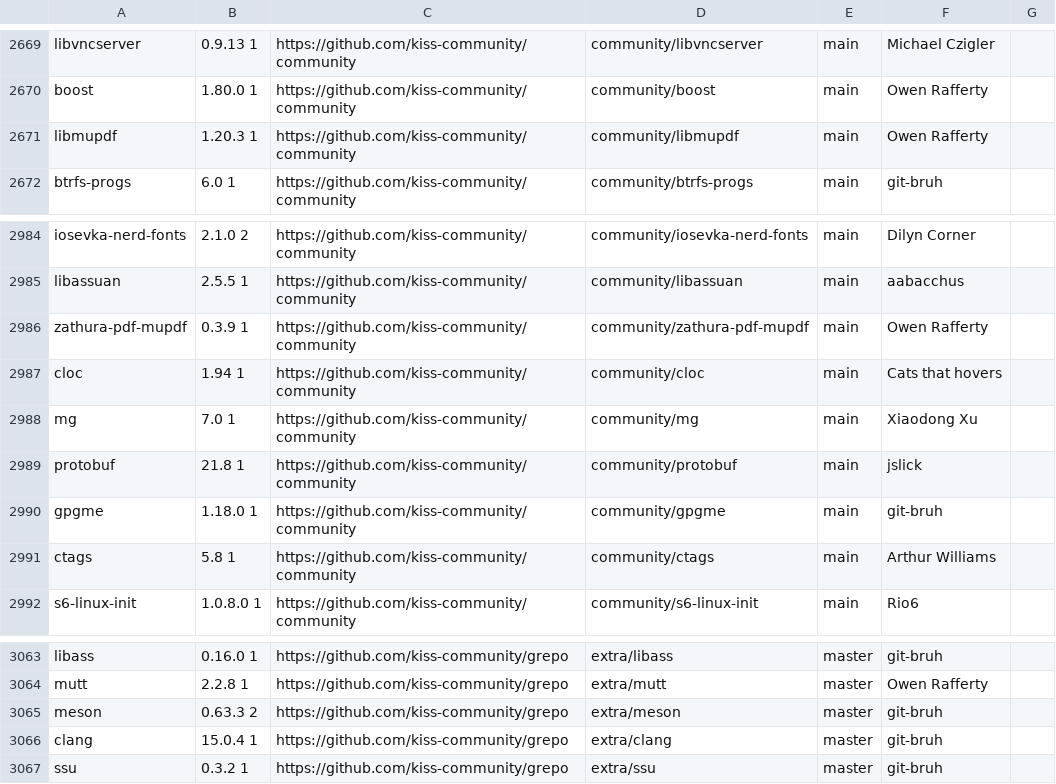
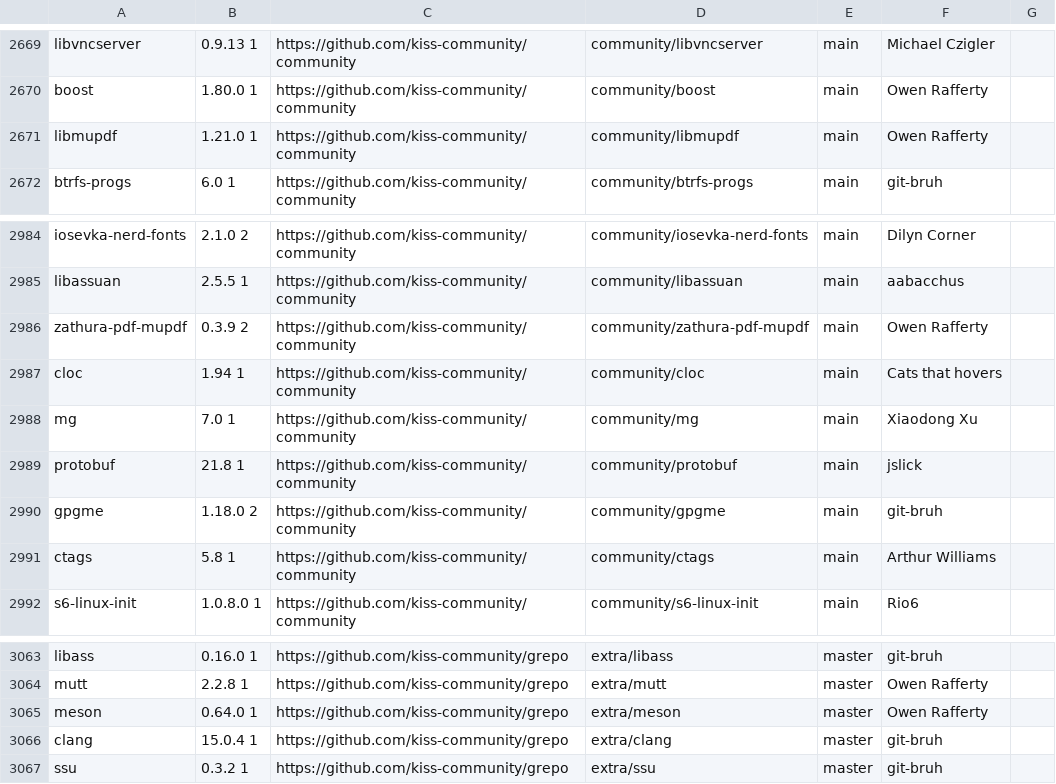
Before and after one commit to aabacchus/kiss-find, a CSV file: db.csv, drawn as a sheet; only a part is shown, gaps mark what is left out.

Commit message:
Deploying to gh-pages from @ aabacchus/kiss-find@0913958a20de1c17b5f7bfa925e5df67da946763 🚀

```diff
--- a/db.csv
+++ b/db.csv
@@ -2670,3 +2670,3 @@ libvncserver,0.9.13 1,https://github.com/kiss-community/community,community/libv
 boost,1.80.0 1,https://github.com/kiss-community/community,community/boost,main,"Owen Rafferty"," "
-libmupdf,1.20.3 1,https://github.com/kiss-community/community,community/libmupdf,main,"Owen Rafferty"," "
+libmupdf,1.21.0 1,https://github.com/kiss-community/community,community/libmupdf,main,"Owen Rafferty"," "
 btrfs-progs,6.0 1,https://github.com/kiss-community/community,community/btrfs-progs,main,"git-bruh"," "
@@ -2985,3 +2985,3 @@ iosevka-nerd-fonts,2.1.0 2,https://github.com/kiss-community/community,community
 libassuan,2.5.5 1,https://github.com/kiss-community/community,community/libassuan,main,"aabacchus"," "
-zathura-pdf-mupdf,0.3.9 1,https://github.com/kiss-community/community,community/zathura-pdf-mupdf,main,"Owen Rafferty"," "
+zathura-pdf-mupdf,0.3.9 2,https://github.com/kiss-community/community,community/zathura-pdf-mupdf,main,"Owen Rafferty"," "
 cloc,1.94 1 ,https://github.com/kiss-community/community,community/cloc,main,"Cats that hovers"," "
@@ -2989,3 +2989,3 @@ mg,7.0 1,https://github.com/kiss-community/community,community/mg,main,"Xiaodong
 protobuf,21.8 1,https://github.com/kiss-community/community,community/protobuf,main,"jslick"," "
-gpgme,1.18.0 1,https://github.com/kiss-community/community,community/gpgme,main,"git-bruh"," "
+gpgme,1.18.0 2,https://github.com/kiss-community/community,community/gpgme,main,"git-bruh"," "
 ctags,5.8 1,https://github.com/kiss-community/community,community/ctags,main,"Arthur Williams"," "
@@ -3064,3 +3064,3 @@ libass,0.16.0 1,https://github.com/kiss-community/grepo,extra/libass,master,"git
 mutt,2.2.8 1,https://github.com/kiss-community/grepo,extra/mutt,master,"Owen Rafferty"," "
-meson,0.63.3 2,https://github.com/kiss-community/grepo,extra/meson,master,"git-bruh"," "
+meson,0.64.0 1,https://github.com/kiss-community/grepo,extra/meson,master,"Owen Rafferty"," "
 clang,15.0.4 1,https://github.com/kiss-community/grepo,extra/clang,master,"git-bruh"," "
```
